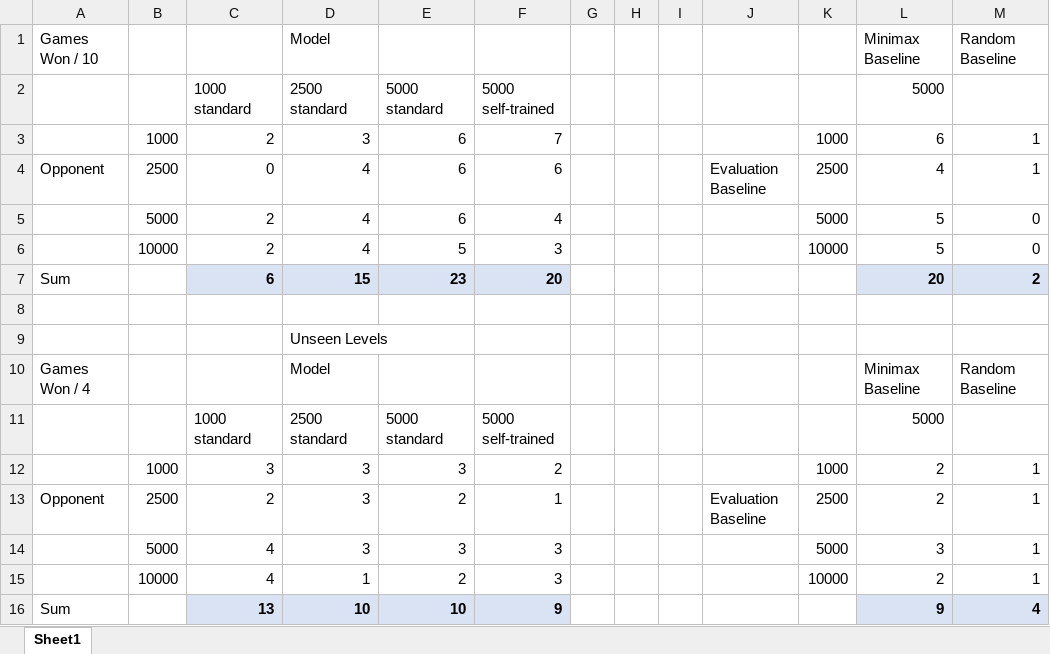
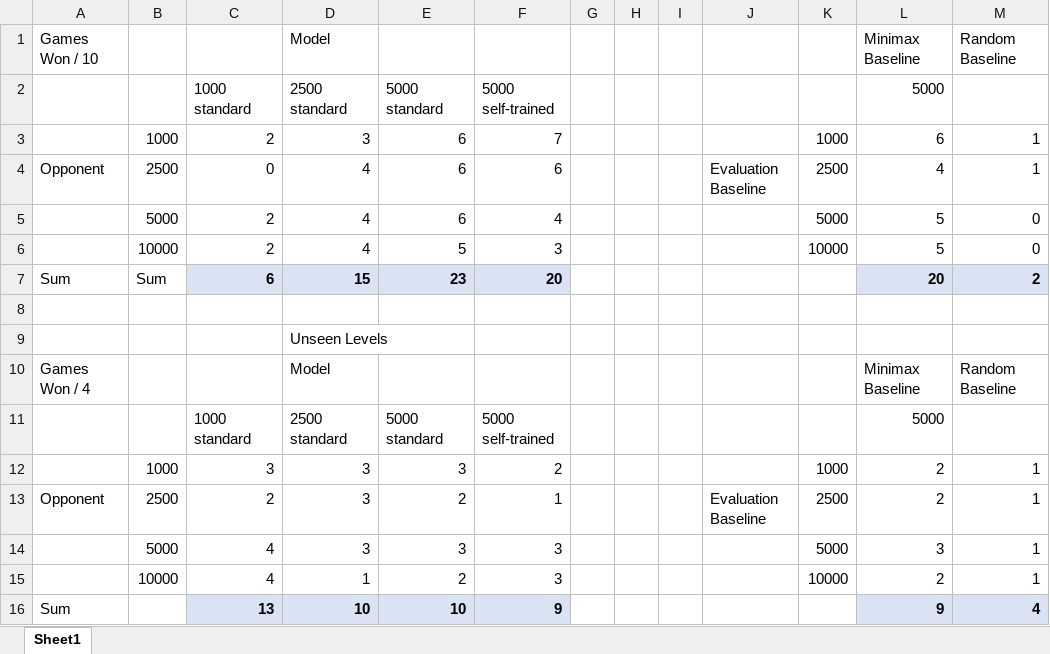
Before and after one commit to AaronMoseley/HON491-DSL, an Excel workbook: Results.xlsx, sheet Sheet1, drawn as a sheet; only a part is shown; values as stored, in another font and other column widths than the file's, no borders; charts and pictures not drawn; the diff names each change by its address in the sheet, - before the commit and + after, or states it on an @@ line.

```diff
--- a/Results.xlsx (sheet Sheet1)
+++ b/Results.xlsx (sheet Sheet1)
-B7: (empty)
+B7: Sum
```
Also changed, not shown: charts or pictures, 13 other files.
